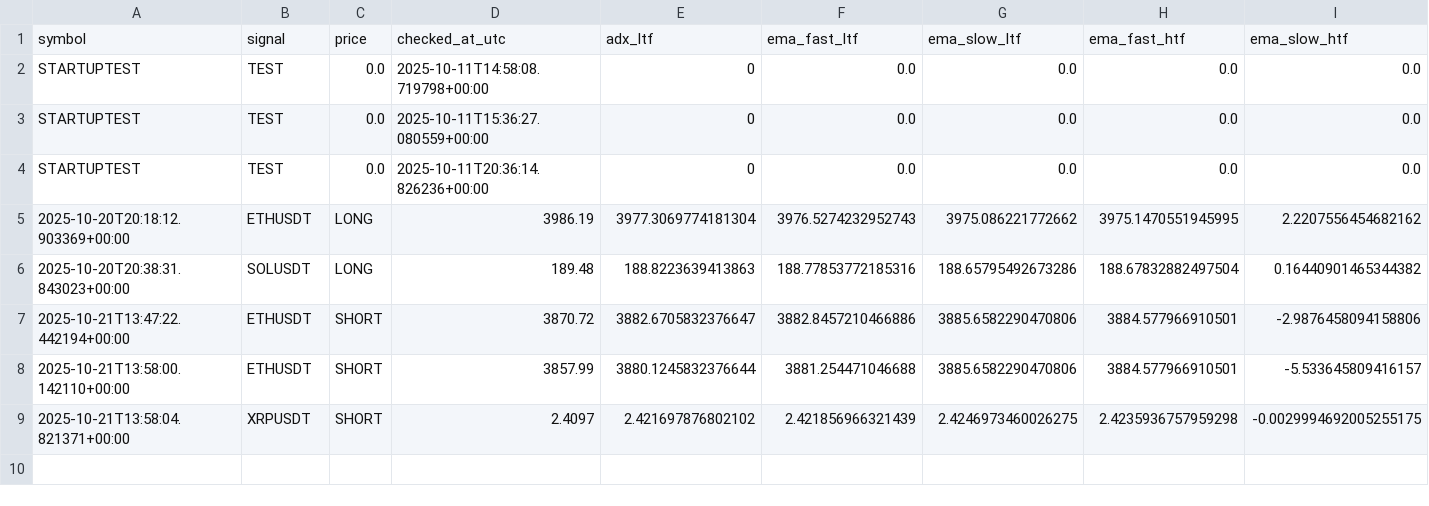
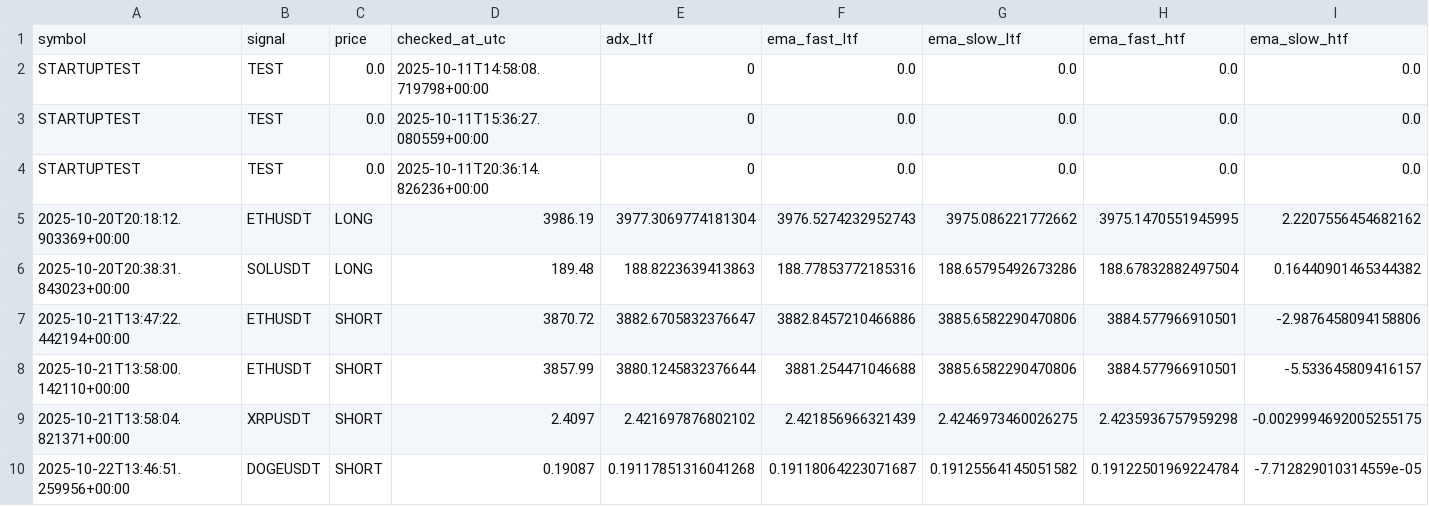
Before and after one commit to Israelbaj/9-15_ema_bot_alert_stratety1, a CSV file: signals_journal.csv, drawn as a sheet; only a part is shown; rows hold the shown columns only; the diff names each change by its address in the sheet, - before the commit and + after, or states it on an @@ line.

```diff
--- a/signals_journal.csv
+++ b/signals_journal.csv
+row 10: 2025-10-22T13:46:51.259956+00:00 | DOGEUSDT | SHORT | 0.19087 | 0.19117851316041268 | 0.19118064223071687 | 0.19125564145051582 | 0.19122501969224784 | -7.712829010314559e-05
```
